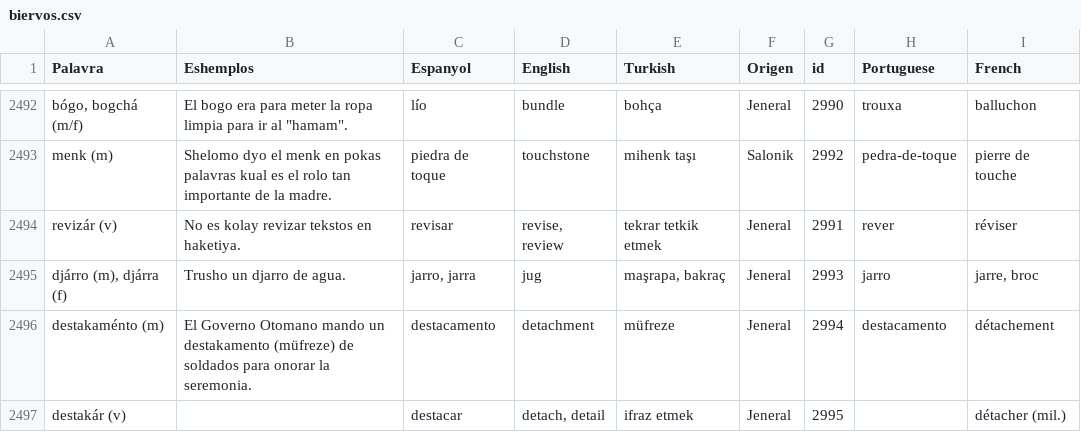
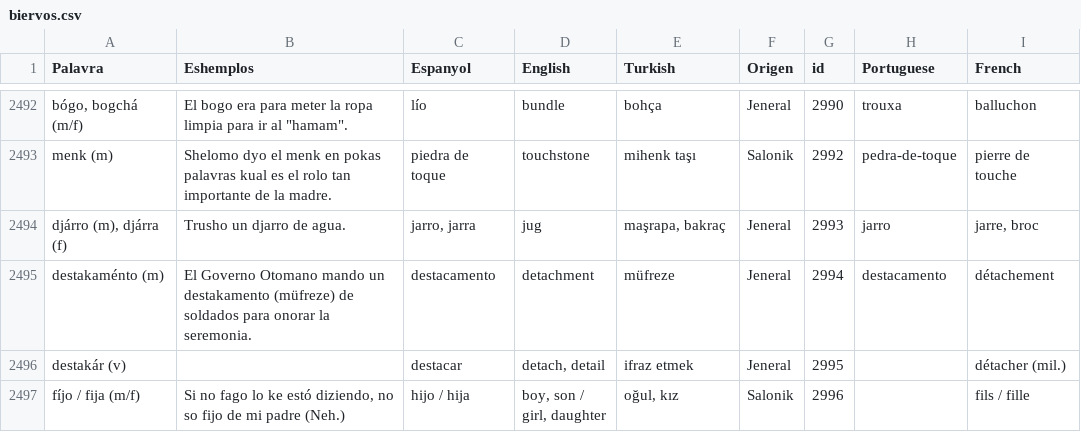
Before and after one commit to kantoniko/ladino-diksionaryo-data, a CSV file: biervos.csv, drawn as a sheet; only a part is shown, gaps mark what is left out; the shorter side is filled out with more unchanged rows; the diff names each change by its address in the sheet, - before the commit and + after, or states it on an @@ line.

Commit message:
revizar

```diff
--- a/biervos.csv
+++ b/biervos.csv
-row 2494: revizár (v) | No es kolay revizar tekstos en haketiya. | revisar | revise, review | tekrar tetkik etmek | Jeneral | 2991 | rever | réviser
```
Also changed, not shown: 1 other file.
